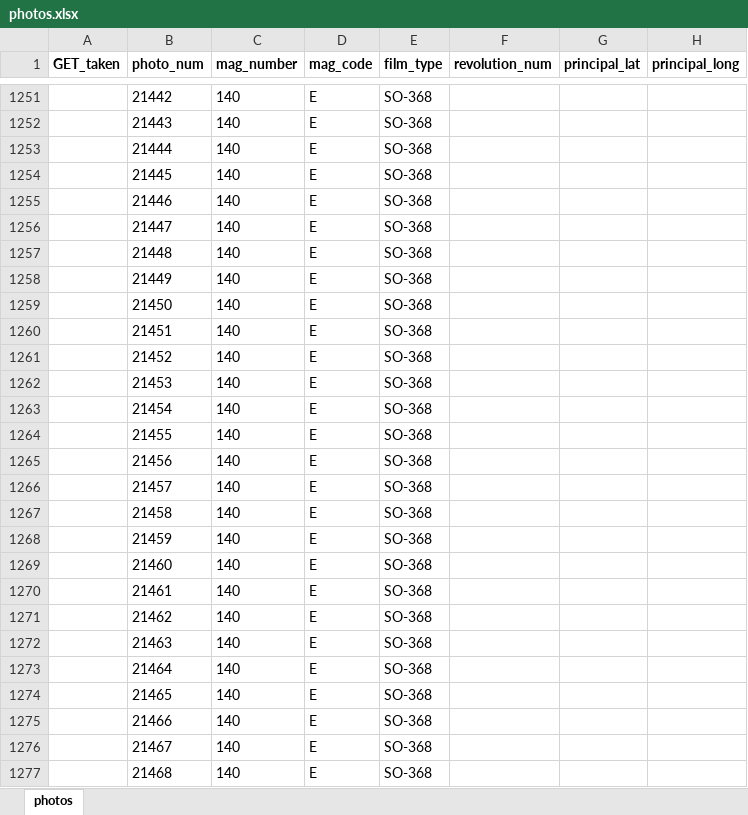
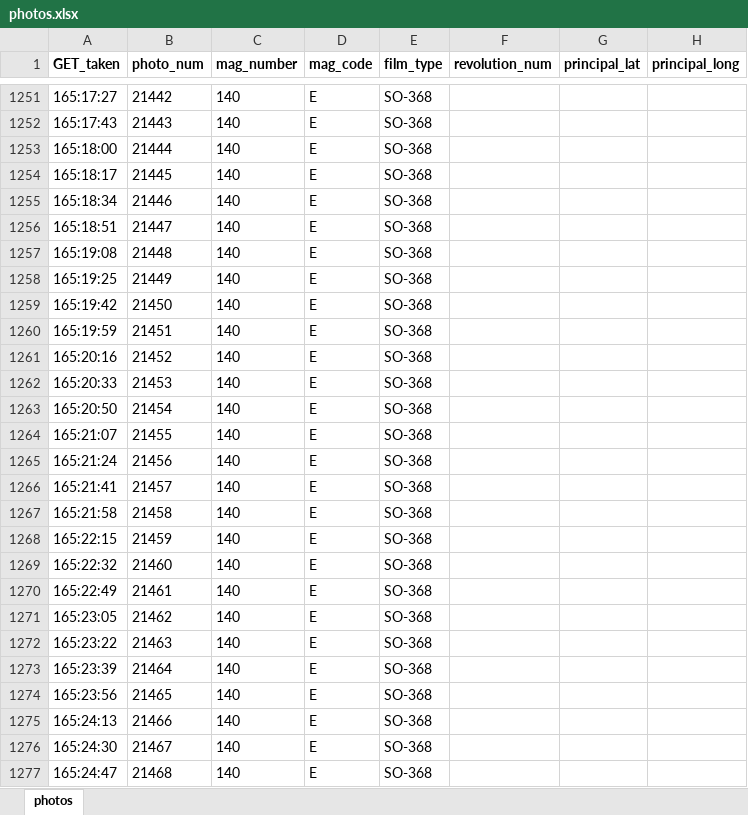
Before and after one commit to bfeist/ApolloInRealTime, an Excel workbook: MISSION_DATA/photos.xlsx, sheet photos, drawn as a sheet; only a part is shown, gaps mark what is left out; values as stored, in another font and other column widths than the file's, no borders; the diff covers the shown part only; the diff names each change by its address in the sheet, - before the commit and + after, or states it on an @@ line.

Commit message:
More photo updates

```diff
--- a/MISSION_DATA/photos.xlsx (sheet photos)
+++ b/MISSION_DATA/photos.xlsx (sheet photos)
-A1251 (GET_taken): (empty)
+A1251 (GET_taken): 165:17:27
-A1252 (GET_taken): (empty)
+A1252 (GET_taken): 165:17:43
-A1253 (GET_taken): (empty)
+A1253 (GET_taken): 165:18:00
-A1254 (GET_taken): (empty)
+A1254 (GET_taken): 165:18:17
-A1255 (GET_taken): (empty)
+A1255 (GET_taken): 165:18:34
-A1256 (GET_taken): (empty)
+A1256 (GET_taken): 165:18:51
-A1257 (GET_taken): (empty)
+A1257 (GET_taken): 165:19:08
-A1258 (GET_taken): (empty)
+A1258 (GET_taken): 165:19:25
-A1259 (GET_taken): (empty)
+A1259 (GET_taken): 165:19:42
-A1260 (GET_taken): (empty)
+A1260 (GET_taken): 165:19:59
-A1261 (GET_taken): (empty)
+A1261 (GET_taken): 165:20:16
-A1262 (GET_taken): (empty)
+A1262 (GET_taken): 165:20:33
-A1263 (GET_taken): (empty)
+A1263 (GET_taken): 165:20:50
-A1264 (GET_taken): (empty)
+A1264 (GET_taken): 165:21:07
-A1265 (GET_taken): (empty)
+A1265 (GET_taken): 165:21:24
-A1266 (GET_taken): (empty)
+A1266 (GET_taken): 165:21:41
-A1267 (GET_taken): (empty)
+A1267 (GET_taken): 165:21:58
-A1268 (GET_taken): (empty)
+A1268 (GET_taken): 165:22:15
-A1269 (GET_taken): (empty)
+A1269 (GET_taken): 165:22:32
-A1270 (GET_taken): (empty)
+A1270 (GET_taken): 165:22:49
-A1271 (GET_taken): (empty)
+A1271 (GET_taken): 165:23:05
-A1272 (GET_taken): (empty)
+A1272 (GET_taken): 165:23:22
-A1273 (GET_taken): (empty)
+A1273 (GET_taken): 165:23:39
-A1274 (GET_taken): (empty)
+A1274 (GET_taken): 165:23:56
-A1275 (GET_taken): (empty)
+A1275 (GET_taken): 165:24:13
-A1276 (GET_taken): (empty)
+A1276 (GET_taken): 165:24:30
-A1277 (GET_taken): (empty)
+A1277 (GET_taken): 165:24:47
```
Also changed, not shown: 68 edited cells elsewhere in this sheet, 7 other files.
